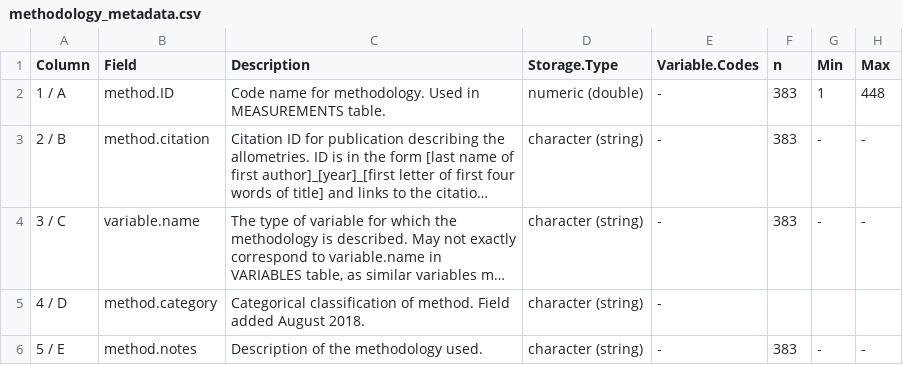
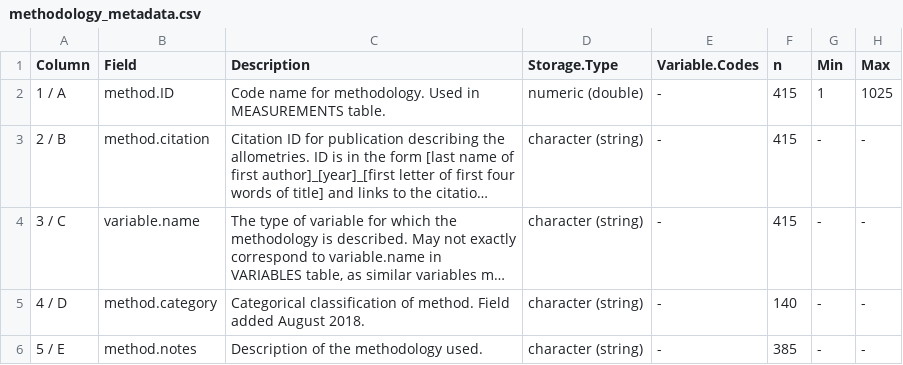
Before and after one commit to forc-db/ForC, a CSV file: metadata/methodology_metadata.csv, drawn as a sheet; long unchanged cells end in …; the diff names each change by its address in the sheet, - before the commit and + after, or states it on an @@ line.

```diff
--- a/metadata/methodology_metadata.csv
+++ b/metadata/methodology_metadata.csv
-F2:F4 (n): 383
+F2:F4 (n): 415
-H2 (Max): 448
+H2 (Max): 1025
-F5 (n): (empty)
+F5 (n): 140
-G5 (Min): (empty)
+G5 (Min): -
-H5 (Max): (empty)
+H5 (Max): -
-F6 (n): 383
+F6 (n): 385
```
Also changed, not shown: metadata/history_metadata.csv, metadata/measurements_metadata.csv, 7 other files.
